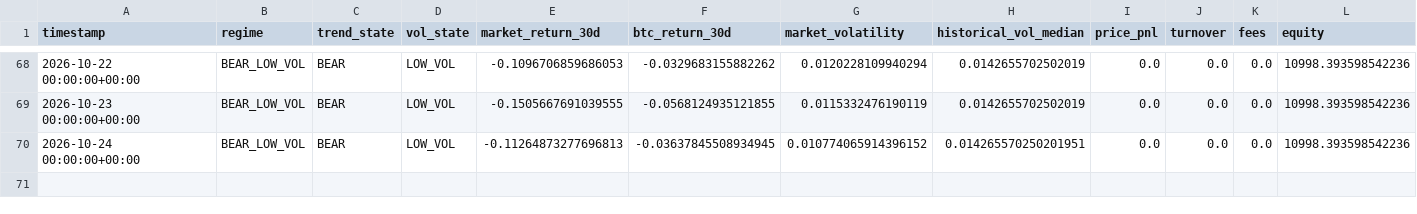
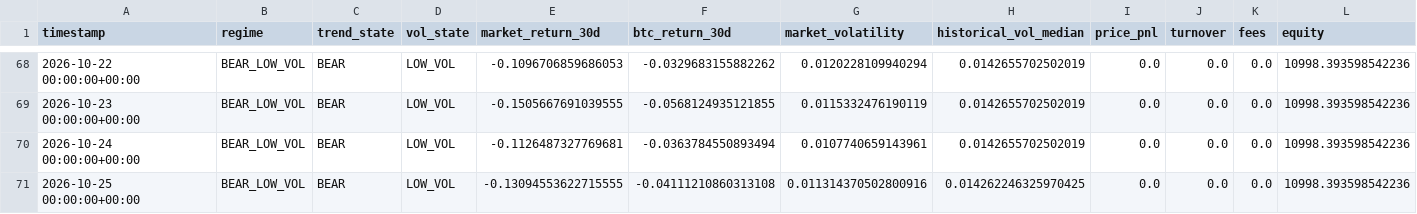
Before and after one commit to Nallge/crypto-strategy-dashboard, a CSV file: bull_low_vol_paper_log.csv, drawn as a sheet; only a part is shown, gaps mark what is left out; rows hold the shown columns only; the diff names each change by its address in the sheet, - before the commit and + after, or states it on an @@ line.

Commit message:
Update strategy dashboard data

```diff
--- a/bull_low_vol_paper_log.csv
+++ b/bull_low_vol_paper_log.csv
-E70 (market_return_30d): -0.11264873277696813
+E70 (market_return_30d): -0.1126487327769681
-F70 (btc_return_30d): -0.03637845508934945
+F70 (btc_return_30d): -0.0363784550893494
-G70 (market_volatility): 0.010774065914396152
+G70 (market_volatility): 0.0107740659143961
-H70 (historical_vol_median): 0.014265570250201951
+H70 (historical_vol_median): 0.0142655702502019
+row 71: 2026-10-25 00:00:00+00:00 | BEAR_LOW_VOL | BEAR | LOW_VOL | -0.13094553622715555 | -0.04111210860313108 | 0.011314370502800916 | 0.014262246325970425 | 0.0 | 0.0 | 0.0 | 10998.393598542236
```
Also changed, not shown: v2_live_paper_history.csv, v3_live_paper_history.csv.
